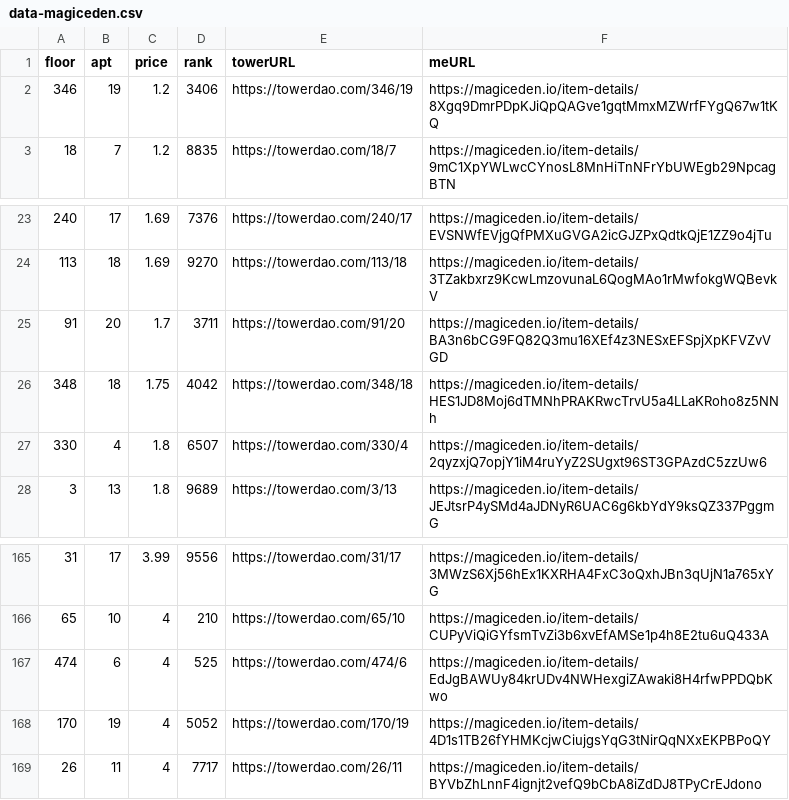
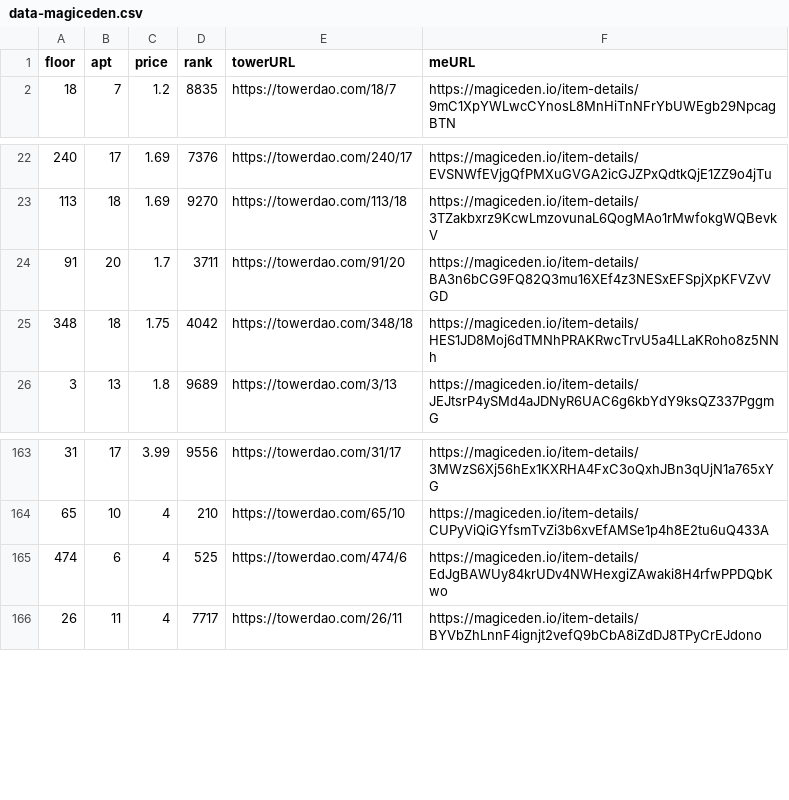
Before and after one commit to braposo/thetower-monitor, a CSV file: data-magiceden.csv, drawn as a sheet; only a part is shown, gaps mark what is left out.

Commit message:
Flat: latest data (2021-11-29T06:22:21.520Z) {   "date": "2021-11-29T06:22:21.520Z",   "files": [     {       "name": "data-magiceden.csv",       "deltaBytes": -368,       "source": "https://api-mainnet.magiceden.io/rpc/getListedNFTsByQuery?q=%7B%22%24match%22%3A%7B%22collectionSymbol%22%3A%22the_tower%22%7D%2C%22%24sort%22%3A%7B%22takerAmount%22%3A1%2C%22createdAt%22%3A-1%7D%7D"     },     {       "name": "data-solanart.csv",       "deltaBytes": -121,       "source": "https://qzlsklfacc.medianetwork.cloud/nft_for_sale?collection=thetower"     }   ] }

```diff
--- a/data-magiceden.csv
+++ b/data-magiceden.csv
@@ -1,3 +1,2 @@
 floor,apt,price,rank,towerURL,meURL
-346,19,1.2,3406,https://towerdao.com/346/19,https://magiceden.io/item-details/8Xgq9DmrPDpKJiQpQAGve1gqtMmxMZWrfFYgQ67w1tKQ
 18,7,1.2,8835,https://towerdao.com/18/7,https://magiceden.io/item-details/9mC1XpYWLwcCYnosL8MnHiTnNFrYbUWEgb29NpcagBTN
@@ -26,3 +25,2 @@ floor,apt,price,rank,towerURL,meURL
 348,18,1.75,4042,https://towerdao.com/348/18,https://magiceden.io/item-details/HES1JD8Moj6dTMNhPRAKRwcTrvU5a4LLaKRoho8z5NNh
-330,4,1.8,6507,https://towerdao.com/330/4,https://magiceden.io/item-details/2qyzxjQ7opjY1iM4ruYyZ2SUgxt96ST3GPAzdC5zzUw6
 3,13,1.8,9689,https://towerdao.com/3/13,https://magiceden.io/item-details/JEJtsrP4ySMd4aJDNyR6UAC6g6kbYdY9ksQZ337PggmG
@@ -167,3 +165,2 @@ floor,apt,price,rank,towerURL,meURL
 474,6,4,525,https://towerdao.com/474/6,https://magiceden.io/item-details/EdJgBAWUy84krUDv4NWHexgiZAwaki8H4rfwPPDQbKwo
-170,19,4,5052,https://towerdao.com/170/19,https://magiceden.io/item-details/4D1s1TB26fYHMKcjwCiujgsYqG3tNirQqNXxEKPBPoQY
 26,11,4,7717,https://towerdao.com/26/11,https://magiceden.io/item-details/BYVbZhLnnF4ignjt2vefQ9bCbA8iZdDJ8TPyCrEJdono
```
Also changed, not shown: data-solanart.csv.
